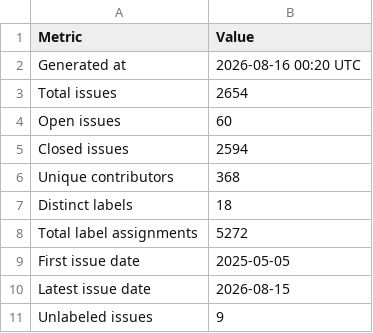
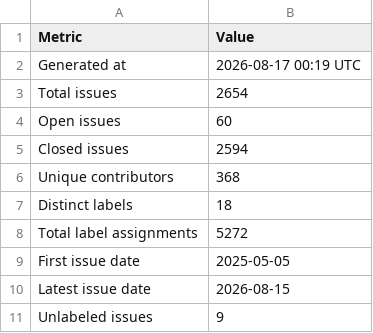
Before and after one commit to C2SM/zonda-statistics, a CSV file: csv/overview.csv, drawn as a sheet.

```diff
--- a/csv/overview.csv
+++ b/csv/overview.csv
@@ -1,3 +1,3 @@
 Metric,Value
-Generated at,2026-08-16 00:20 UTC
+Generated at,2026-08-17 00:19 UTC
 Total issues,2654
```
Also changed, not shown: 1 other file.
